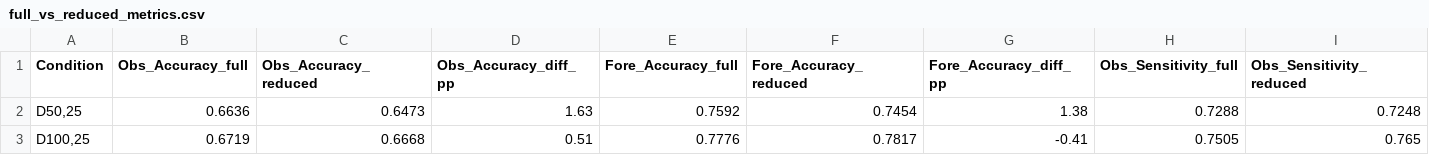
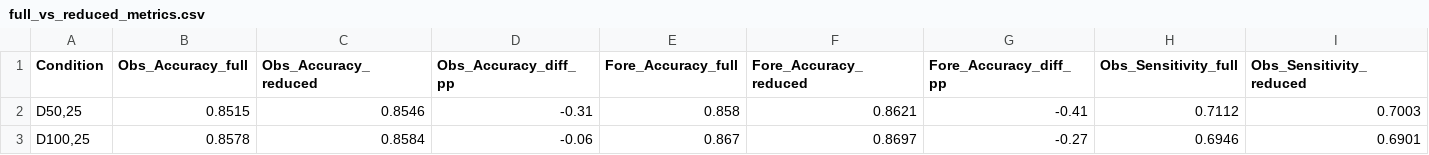
Before and after one commit to PsychometricsMZ/Regime-switching, a CSV file: Codes/Simulation/comparison/full_vs_reduced_metrics.csv, drawn as a sheet; only a part is shown; the diff covers the shown part only; the diff names each change by its address in the sheet, - before the commit and + after, or states it on an @@ line.

```diff
--- a/Codes/Simulation/comparison/full_vs_reduced_metrics.csv
+++ b/Codes/Simulation/comparison/full_vs_reduced_metrics.csv
-B2 (Obs_Accuracy_full): 0.6636
+B2 (Obs_Accuracy_full): 0.8515
-C2 (Obs_Accuracy_reduced): 0.6473
+C2 (Obs_Accuracy_reduced): 0.8546
-D2 (Obs_Accuracy_diff_pp): 1.63
+D2 (Obs_Accuracy_diff_pp): -0.31
-E2 (Fore_Accuracy_full): 0.7592
+E2 (Fore_Accuracy_full): 0.858
-F2 (Fore_Accuracy_reduced): 0.7454
+F2 (Fore_Accuracy_reduced): 0.8621
-G2 (Fore_Accuracy_diff_pp): 1.38
+G2 (Fore_Accuracy_diff_pp): -0.41
-H2 (Obs_Sensitivity_full): 0.7288
+H2 (Obs_Sensitivity_full): 0.7112
-I2 (Obs_Sensitivity_reduced): 0.7248
+I2 (Obs_Sensitivity_reduced): 0.7003
-B3 (Obs_Accuracy_full): 0.6719
+B3 (Obs_Accuracy_full): 0.8578
-C3 (Obs_Accuracy_reduced): 0.6668
+C3 (Obs_Accuracy_reduced): 0.8584
-D3 (Obs_Accuracy_diff_pp): 0.51
+D3 (Obs_Accuracy_diff_pp): -0.06
-E3 (Fore_Accuracy_full): 0.7776
+E3 (Fore_Accuracy_full): 0.867
-F3 (Fore_Accuracy_reduced): 0.7817
+F3 (Fore_Accuracy_reduced): 0.8697
-G3 (Fore_Accuracy_diff_pp): -0.41
+G3 (Fore_Accuracy_diff_pp): -0.27
-H3 (Obs_Sensitivity_full): 0.7505
+H3 (Obs_Sensitivity_full): 0.6946
-I3 (Obs_Sensitivity_reduced): 0.765
+I3 (Obs_Sensitivity_reduced): 0.6901
```
Also changed, not shown: 56 edited cells elsewhere in this file, 38 other files.
